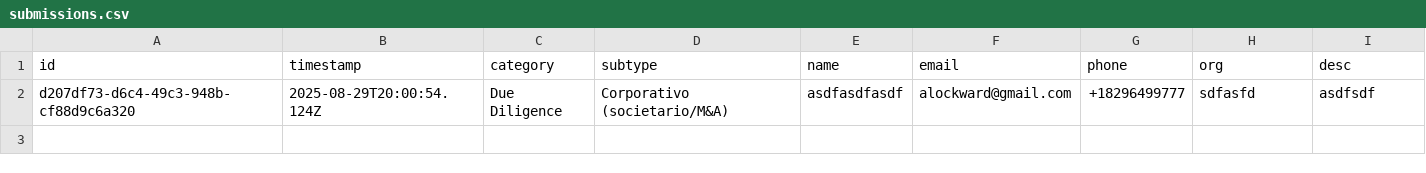
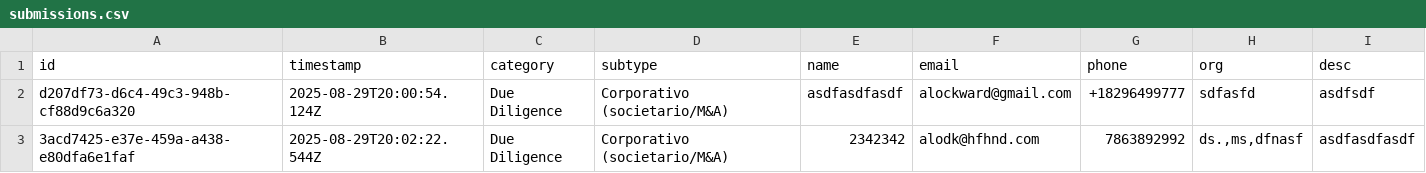
Before and after one commit to alockward/simple-ltf-data, a CSV file: submissions.csv, drawn as a sheet; the diff names each change by its address in the sheet, - before the commit and + after, or states it on an @@ line.

Commit message:
Add submission 3acd7425-e37e-459a-a438-e80dfa6e1faf at 2025-08-29T20:02:22.544Z

```diff
--- a/submissions.csv
+++ b/submissions.csv
+row 3: 3acd7425-e37e-459a-a438-e80dfa6e1faf | 2025-08-29T20:02:22.544Z | Due Diligence | Corporativo (societario/M&A) | 2342342 | alodk@hfhnd.com | 7863892992 | ds.,ms,dfnasf | asdfasdfasdf
```
